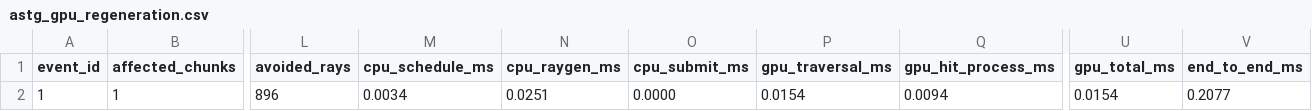
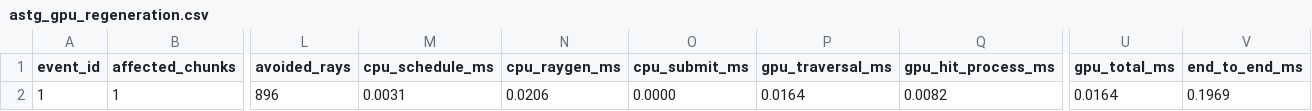
Before and after one commit to SadSinglePringle/RayLess, a CSV file: results/latest/astg_gpu_regeneration.csv, drawn as a sheet; only a part is shown, gaps mark what is left out; the diff names each change by its address in the sheet, - before the commit and + after, or states it on an @@ line.

```diff
--- a/results/latest/astg_gpu_regeneration.csv
+++ b/results/latest/astg_gpu_regeneration.csv
-M2 (cpu_schedule_ms): 0.0034
+M2 (cpu_schedule_ms): 0.0031
-N2 (cpu_raygen_ms): 0.0251
+N2 (cpu_raygen_ms): 0.0206
-P2 (gpu_traversal_ms): 0.0154
+P2 (gpu_traversal_ms): 0.0164
-Q2 (gpu_hit_process_ms): 0.0094
+Q2 (gpu_hit_process_ms): 0.0082
-U2 (gpu_total_ms): 0.0154
+U2 (gpu_total_ms): 0.0164
-V2 (end_to_end_ms): 0.2077
+V2 (end_to_end_ms): 0.1969
```
Also changed, not shown: results/latest/astg_gpu_dynamic_light.csv, results/latest/astg_gpu_refinement.csv, 44 other files.
